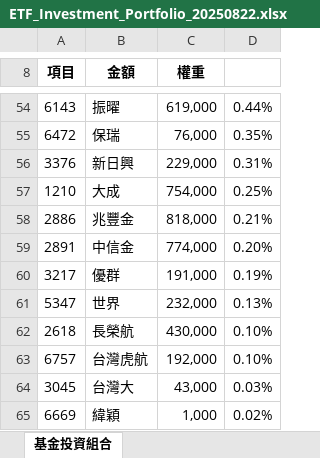
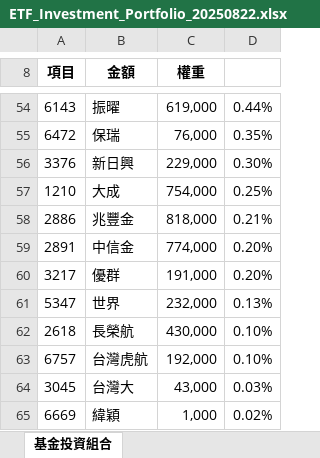
Before and after one commit to kf182698/00981A-ETF-Tracker, an Excel workbook: archive/2025-08/ETF_Investment_Portfolio_20250822.xlsx, sheet 基金投資組合, drawn as a sheet; only a part is shown, gaps mark what is left out; values as stored, in another font and other column widths than the file's, no borders; the diff covers the shown part only; the diff names each change by its address in the sheet, - before the commit and + after, or states it on an @@ line.

```diff
--- a/archive/2025-08/ETF_Investment_Portfolio_20250822.xlsx (sheet 基金投資組合)
+++ b/archive/2025-08/ETF_Investment_Portfolio_20250822.xlsx (sheet 基金投資組合)
-D56: 0.31%
+D56: 0.30%
-D60: 0.19%
+D60: 0.20%
```
Also changed, not shown: 4 added rows, 4 removed rows and 35 edited cells elsewhere in this sheet, downloads/2025-08-22.xlsx, 1 other file.
